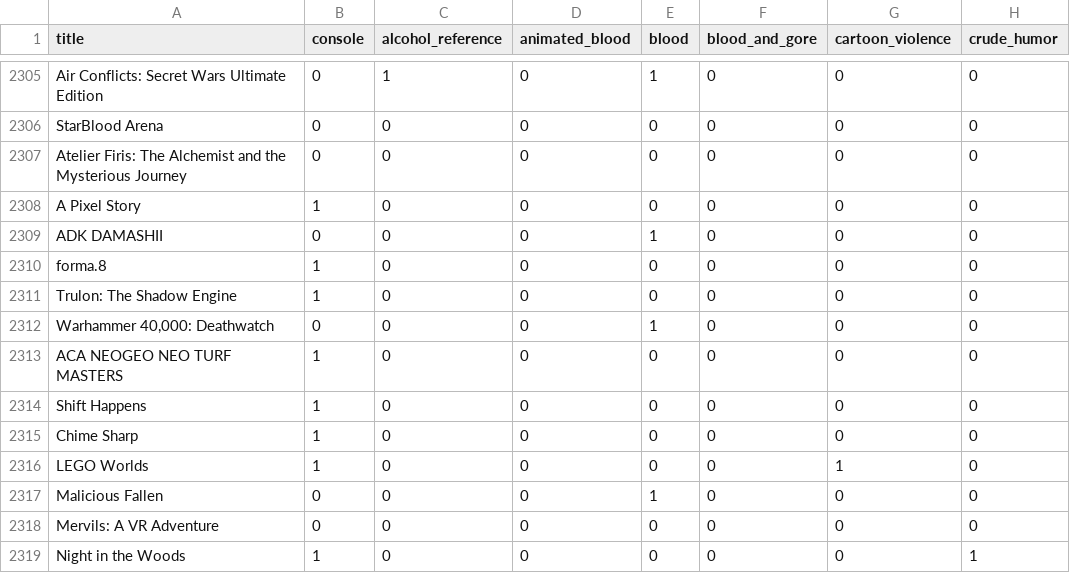
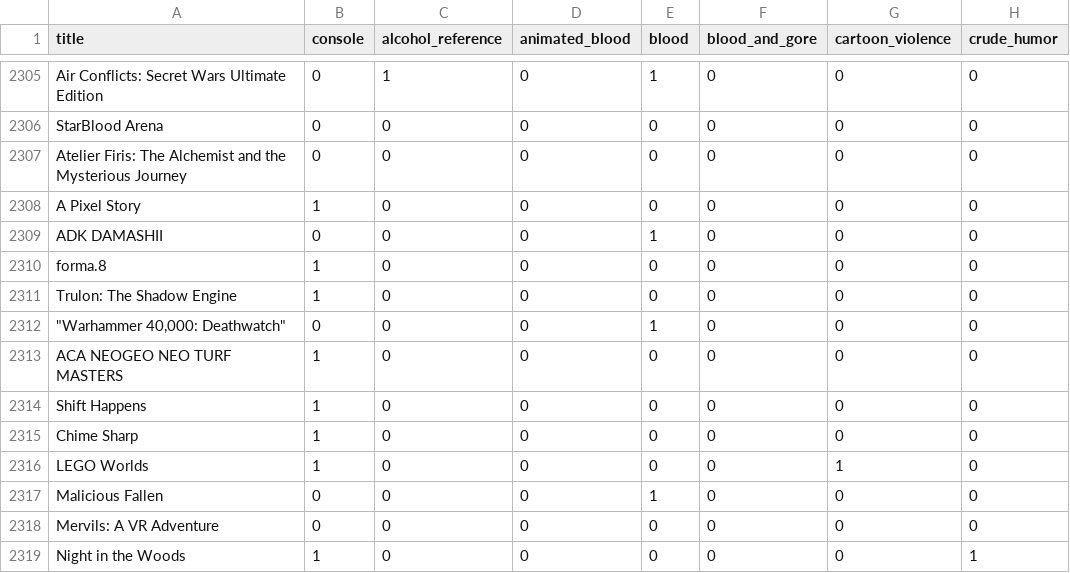
Before and after one commit to nandatanda/csci-370, a CSV file: data/Video_games_esrb_rating.csv, drawn as a sheet; only a part is shown, gaps mark what is left out; the diff covers the shown part only; the diff names each change by its address in the sheet, - before the commit and + after, or states it on an @@ line.

```diff
--- a/data/Video_games_esrb_rating.csv
+++ b/data/Video_games_esrb_rating.csv
-A2312 (title): Warhammer 40,000: Deathwatch
+A2312 (title): "Warhammer 40,000: Deathwatch"
```
Also changed, not shown: 10 edited cells elsewhere in this file.
